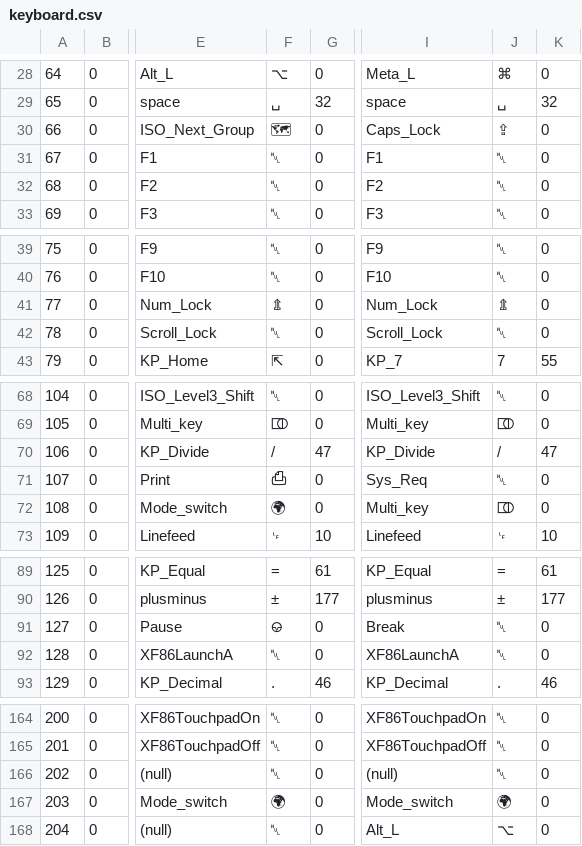
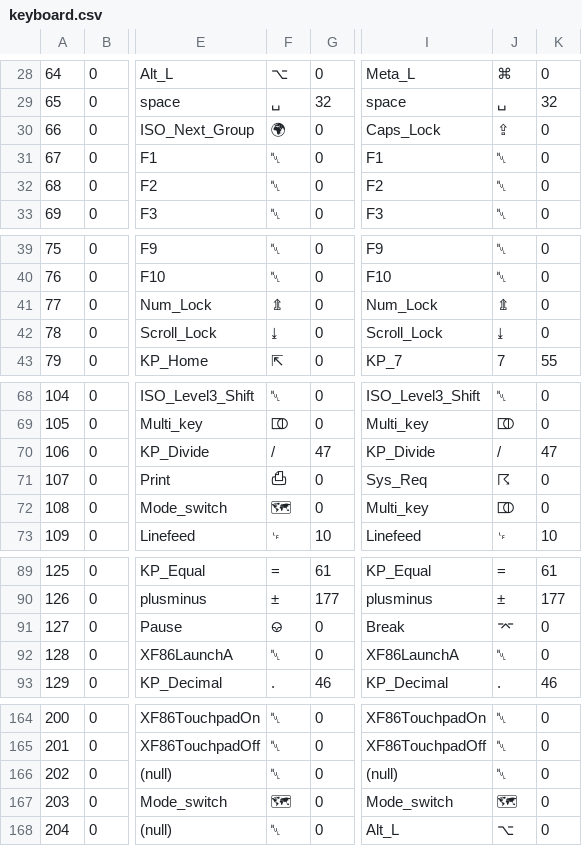
Before and after one commit to darviarush/erswitcher, a CSV file: keyboard.csv, drawn as a sheet; only a part is shown, gaps mark what is left out; the diff names each change by its address in the sheet, - before the commit and + after, or states it on an @@ line.

```diff
--- a/keyboard.csv
+++ b/keyboard.csv
-F30: 🗺
+F30: 🌍
-F42: ␀
+F42: ⤓
-J42: ␀
+J42: ⤓
-J71: ␀
+J71: ☈
-F72: 🌍
+F72: 🗺
-J91: ␀
+J91: ⌤
-F167: 🌍
+F167: 🗺
-J167: 🌍
+J167: 🗺
```
Also changed, not shown: 3 other files.
